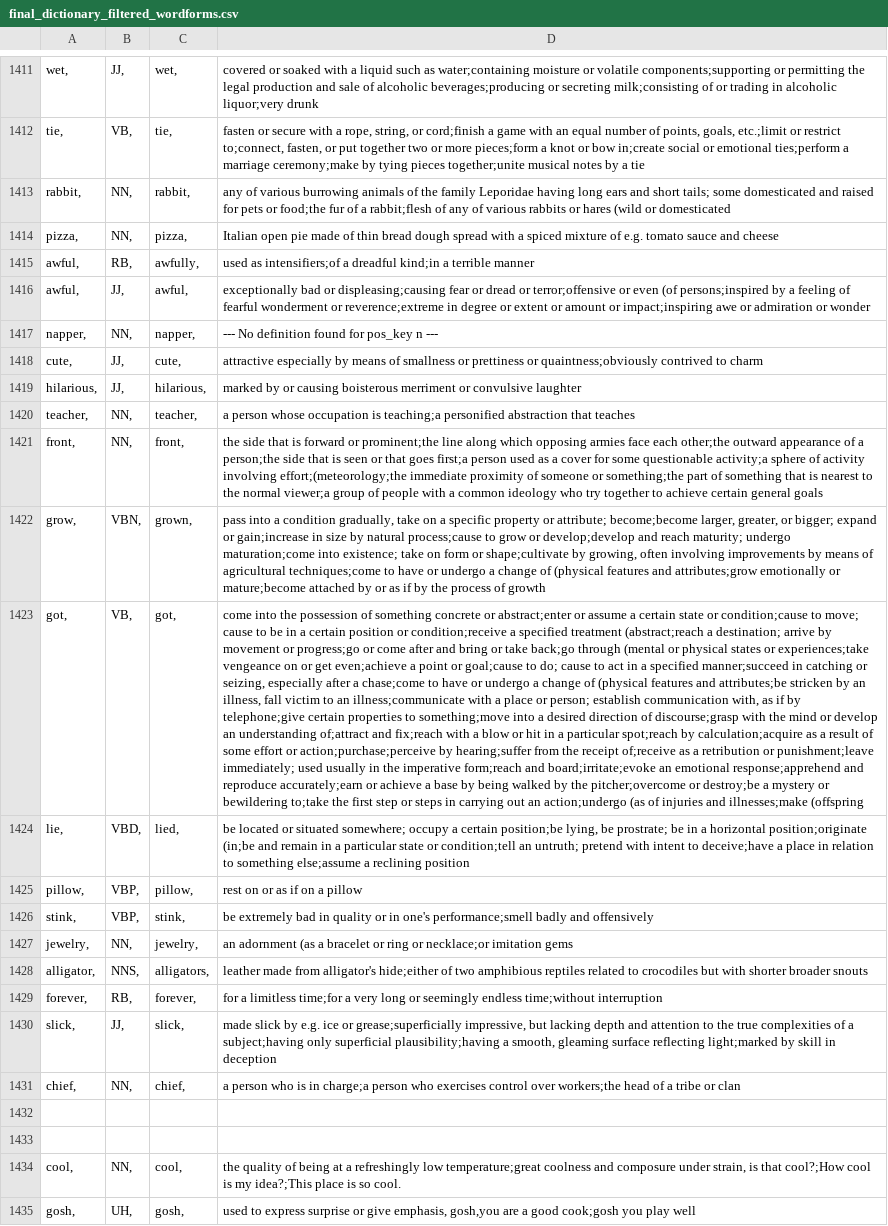
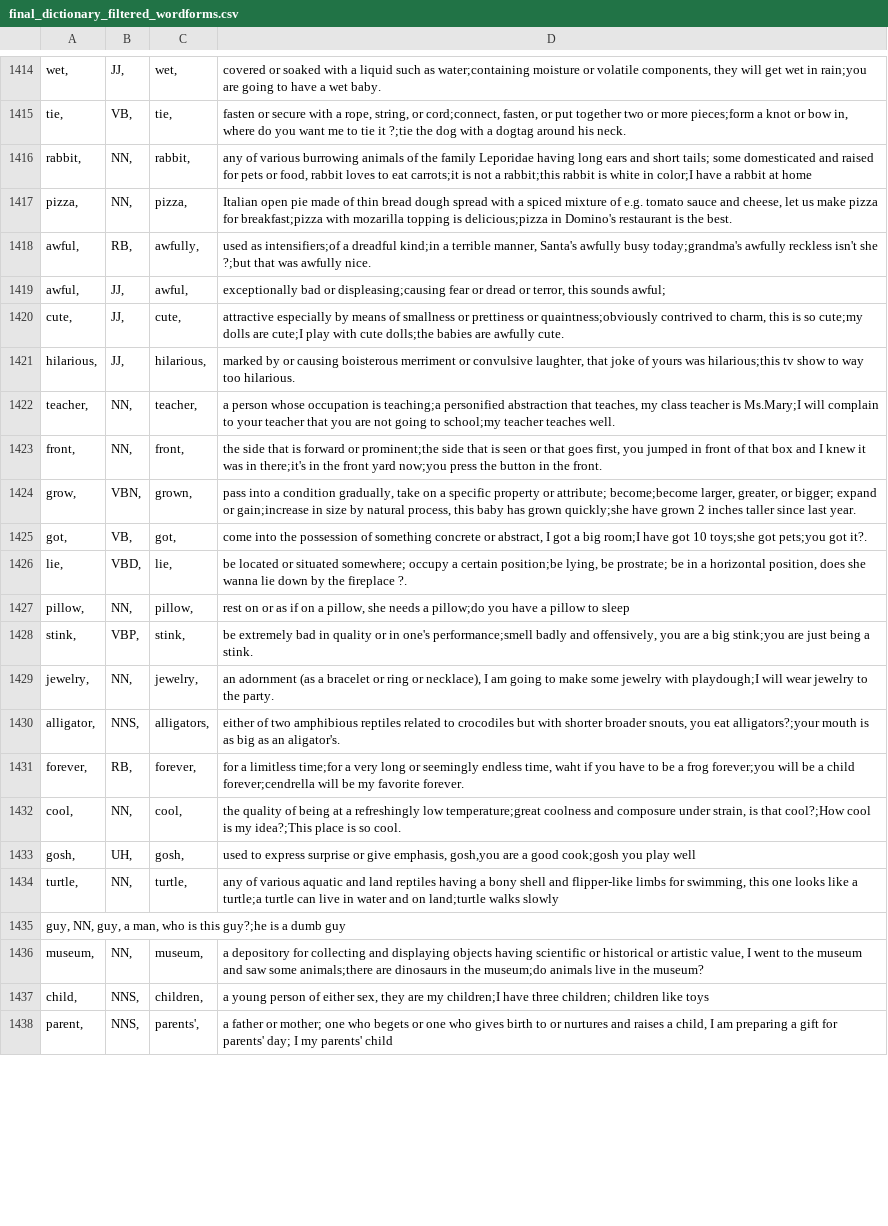
Before and after one commit to GayatriPurandharT/NLUTProject, a CSV file: final_dictionary_filtered_wordforms.csv, drawn as a sheet; only a part is shown, gaps mark what is left out; the shorter side is filled out with more unchanged rows; removed rows and columns are numbered as before the commit, all else as after; the diff covers the shown part only; the diff names each change by its address in the sheet, - before the commit and + after, or states it on an @@ line.

Commit message:
last 500 words separated- 1001-1500

```diff
--- a/final_dictionary_filtered_wordforms.csv
+++ b/final_dictionary_filtered_wordforms.csv
-D1414: …or volatile components;supporting or permitting the legal production and sale of alcoholic beverages;producing or secreting milk;consisting of or trading in alcoholic liquor;very drunk
+D1414: …or volatile components, they will get wet in rain;you are going to have a wet baby.
-D1415: …string, or cord;finish a game with an equal number of points, goals, etc.;limit or restrict to;connect, fasten, or put together two or more pieces;form a knot or bow in;create social or emotional ties;perform a marriage ceremony;make by tying pieces together;unite musical notes by a tie
+D1415: …string, or cord;connect, fasten, or put together two or more pieces;form a knot or bow in, where do you want me to tie it ?;tie the dog with a dogtag around his neck.
-D1416: …pets or food;the fur of a rabbit;flesh of any of various rabbits or hares (wild or domesticated
+D1416: …pets or food, rabbit loves to eat carrots;it is not a rabbit;this rabbit is white in color;I have a rabbit at home
-D1417: …sauce and cheese
+D1417: …sauce and cheese, let us make pizza for breakfast;pizza with mozarilla topping is delicious;pizza in Domino's restaurant is the best.
-D1418: …a terrible manner
+D1418: …a terrible manner, Santa's awfully busy today;grandma's awfully reckless isn't she ?;but that was awfully nice.
-D1419: …dread or terror;offensive or even (of persons;inspired by a feeling of fearful wonderment or reverence;extreme in degree or extent or amount or impact;inspiring awe or admiration or wonder
+D1419: …dread or terror, this sounds awful;
-row 1417: napper, | NN, | napper, | --- No definition found for pos_key n ---
-D1420: …contrived to charm
+D1420: …contrived to charm, this is so cute;my dolls are cute;I play with cute dolls;the babies are awfully cute.
-D1421: …or convulsive laughter
+D1421: …or convulsive laughter, that joke of yours was hilarious;this tv show to way too hilarious.
-D1422: …abstraction that teaches
+D1422: …abstraction that teaches, my class teacher is Ms.Mary;I will complain to your teacher that you are not going to school;my teacher teaches well.
-D1423: …or prominent;the line along which opposing armies face each other;the outward appearance of a person;the side that is seen or that goes first;a person used as a cover for some questionable activity;a sphere of activity involving effort;(meteorology;the immediate proximity of someone or something;the part of something that is nearest to the normal viewer;a group of people with a common ideology who try together to achieve certain general goals
+D1423: …or prominent;the side that is seen or that goes first, you jumped in front of that box and I knew it was in there;it's in the front yard now;you press the button in the front.
-D1424: …by natural process;cause to grow or develop;develop and reach maturity; undergo maturation;come into existence; take on form or shape;cultivate by growing, often involving improvements by means of agricultural techniques;come to have or undergo a change of (physical features and attributes;grow emotionally or mature;become attached by or as if by the process of growth
+D1424: …by natural process, this baby has grown quickly;she have grown 2 inches taller since last year.
-D1425: …concrete or abstract;enter or assume a certain state or condition;cause to move; cause to be in a certain position or condition;receive a specified treatment (abstract;reach a destination; arrive by movement or progress;go or come after and bring or take back;go through (mental or physical states or experiences;take vengeance on or get even;achieve a point or goal;cause to do; cause to act in a specified manner;succeed in catching or seizing, especially after a chase;come to have or undergo a change of (physical features and attributes;be stricken by an illness, fall victim to an illness;communicate with a place or person; establish communication with, as if by telephone;give certain properties to something;move into a desired direction of discourse;grasp with the mind or develop an understanding of;attract and fix;reach with a blow or hit in a particular spot;reach by calculation;acquire as a result of some effort or action;purchase;perceive by hearing;suffer from the receipt of;receive as a retribution or punishment;leave immediately; used usually in the imperative form;reach and board;irritate;evoke an emotional response;apprehend and reproduce accurately;earn or achieve a base by being walked by the pitcher;overcome or destroy;be a mystery or bewildering to;take the first step or steps in carrying out an action;undergo (as of injuries and illnesses;make (offspring
+D1425: …concrete or abstract, I got a big room;I have got 10 toys;she got pets;you got it?.
-C1426: lied,
+C1426: lie,
-D1426: …a horizontal position;originate (in;be and remain in a particular state or condition;tell an untruth; pretend with intent to deceive;have a place in relation to something else;assume a reclining position
+D1426: …a horizontal position, does she wanna lie down by the fireplace ?.
-B1427: VBP,
+B1427: NN,
-D1427: …on a pillow
+D1427: …on a pillow, she needs a pillow;do you have a pillow to sleep
-D1428: …badly and offensively
+D1428: …badly and offensively, you are a big stink;you are just being a stink.
-D1429: …ring or necklace;or imitation gems
+D1429: …ring or necklace), I am going to make some jewelry with playdough;I will wear jewelry to the party.
-D1430: leather made from alligator's hide;either of two amphibious reptiles related to crocodiles but with shorter broader snouts
+D1430: either of two amphibious reptiles related to crocodiles but with shorter broader snouts, you eat alligators?;your mouth is as big as an aligator's.
-D1431: …seemingly endless time;without interruption
+D1431: …seemingly endless time, waht if you have to be a frog forever;you will be a child forever;cendrella will be my favorite forever.
-row 1430: slick, | JJ, | slick, | made slick by e.g. ice or grease;superficially impressive, but lacking depth and attention to the true complexities of a subject;having only superficial plausibility;having a smooth, gleaming surface reflecting light;marked by skill in deception
-row 1431: chief, | NN, | chief, | a person who is in charge;a person who exercises control over workers;the head of a tribe or clan
-row 1432: (empty)
-row 1433: (empty)
```
Also changed, not shown: 9 added rows, 6 removed rows and 26 edited cells elsewhere in this file.
